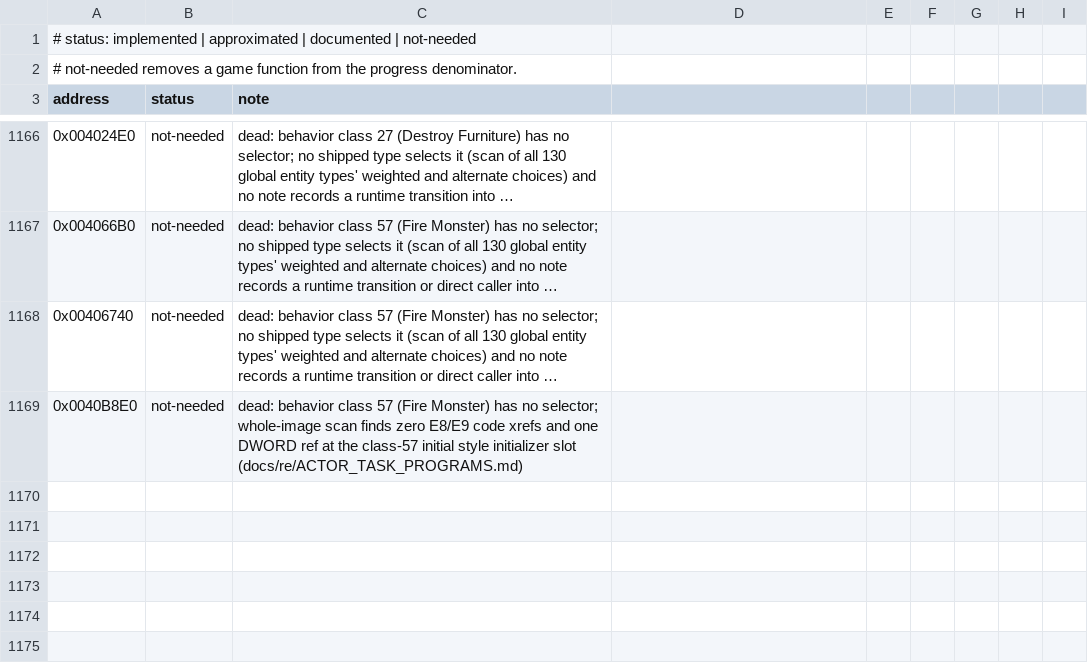
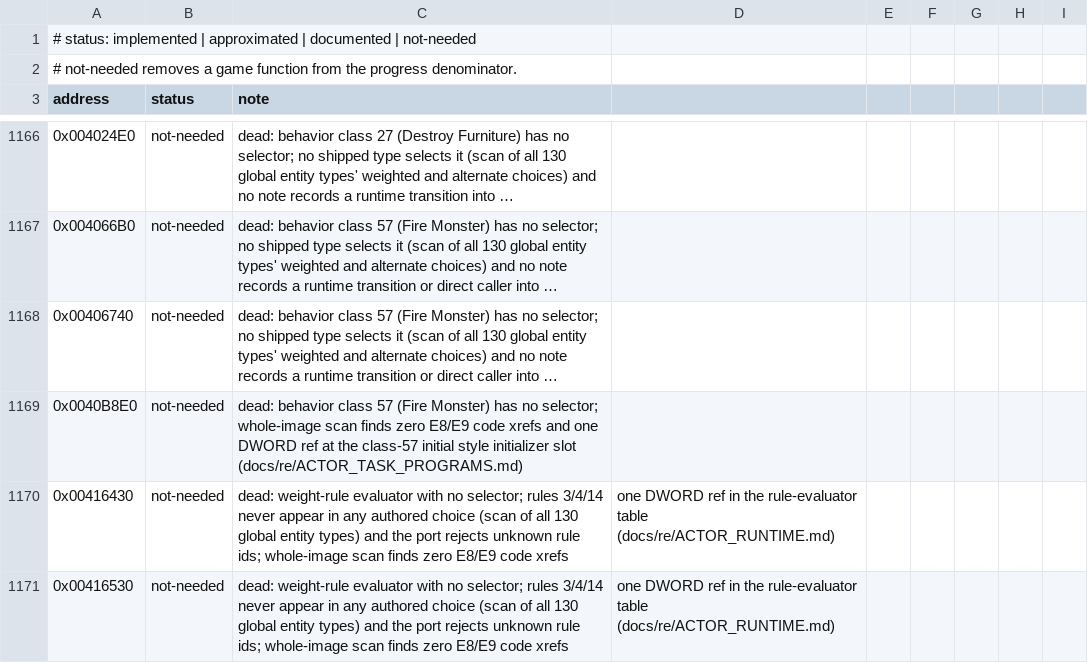
Before and after one commit to xndbogdan/OpenV2K, a CSV file: docs/progress/status.csv, drawn as a sheet; only a part is shown, gaps mark what is left out; long unchanged cells end in …; the diff names each change by its address in the sheet, - before the commit and + after, or states it on an @@ line.

Commit message:
progress: weight rules 3/4/14 have no authored selector; exclude their evaluators
A scan of all 130 global entity types finds only weight-rule ids 1, 2
and 5-13; the port rejects unknown ids. FUN_00416430 (rule 4) and
FUN_00416530 (rule 14) have zero E8/E9 code xrefs and one DWORD ref
each in the rule-evaluator table. Scope 1769 -> 1767; code 1746
(98.7% -> 98.8%).

```diff
--- a/docs/progress/status.csv
+++ b/docs/progress/status.csv
+row 1170: 0x00416430 | not-needed | dead: weight-rule evaluator with no selector; rules 3/4/14 never appear in any authored choice (scan of all 130 global entity types) and the port rejects unknown rule ids; whole-image scan finds zero E8/E9 code xrefs | one DWORD ref in the rule-evaluator table (docs/re/ACTOR_RUNTIME.md)
+row 1171: 0x00416530 | not-needed | dead: weight-rule evaluator with no selector; rules 3/4/14 never appear in any authored choice (scan of all 130 global entity types) and the port rejects unknown rule ids; whole-image scan finds zero E8/E9 code xrefs | one DWORD ref in the rule-evaluator table (docs/re/ACTOR_RUNTIME.md)
```
Also changed, not shown: 4 other files.
